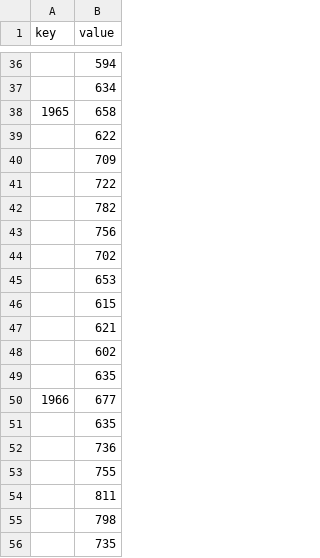
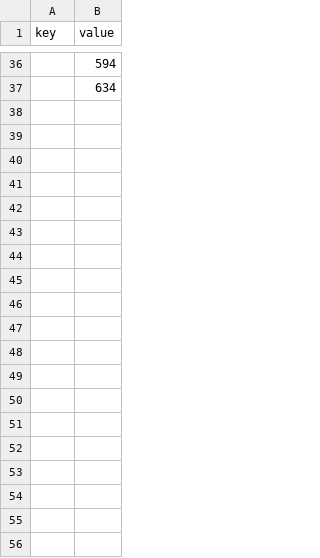
Before and after one commit to wilcotomassen/GoT, a CSV file: data/exampleseries.csv, drawn as a sheet; only a part is shown, gaps mark what is left out; the diff covers the shown part only.

```diff
--- a/data/exampleseries.csv
+++ b/data/exampleseries.csv
@@ -37,20 +37 @@ key,value
 ,634
-1965,658
-,622
-,709
-,722
-,782
-,756
-,702
-,653
-,615
-,621
-,602
-,635
-1966,677
-,635
-,736
-,755
-,811
-,798
-,735
```
Also changed, not shown: 113 removed rows elsewhere in this file, 5 other files.
